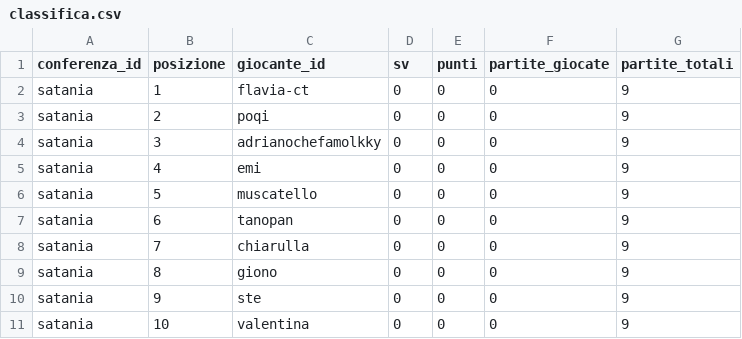
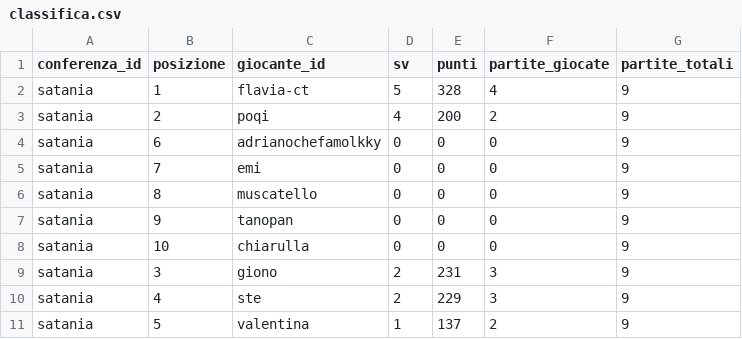
Before and after one commit to LaGiostraIndividuale/lagiostraindividuale.github.io, a CSV file: data/csv/2026/satania/classifica.csv, drawn as a sheet.

Commit message:
data(csv): sync 2026/satania (2026-08-12 10:47:36)

```diff
--- a/data/csv/2026/satania/classifica.csv
+++ b/data/csv/2026/satania/classifica.csv
@@ -1,11 +1,11 @@
 conferenza_id,posizione,giocante_id,sv,punti,partite_giocate,partite_totali
-satania,1,flavia-ct,0,0,0,9
-satania,2,poqi,0,0,0,9
-satania,3,adrianochefamolkky,0,0,0,9
-satania,4,emi,0,0,0,9
-satania,5,muscatello,0,0,0,9
-satania,6,tanopan,0,0,0,9
-satania,7,chiarulla,0,0,0,9
-satania,8,giono,0,0,0,9
-satania,9,ste,0,0,0,9
-satania,10,valentina,0,0,0,9
+satania,1,flavia-ct,5,328,4,9
+satania,2,poqi,4,200,2,9
+satania,6,adrianochefamolkky,0,0,0,9
+satania,7,emi,0,0,0,9
+satania,8,muscatello,0,0,0,9
+satania,9,tanopan,0,0,0,9
+satania,10,chiarulla,0,0,0,9
+satania,3,giono,2,231,3,9
+satania,4,ste,2,229,3,9
+satania,5,valentina,1,137,2,9
```
